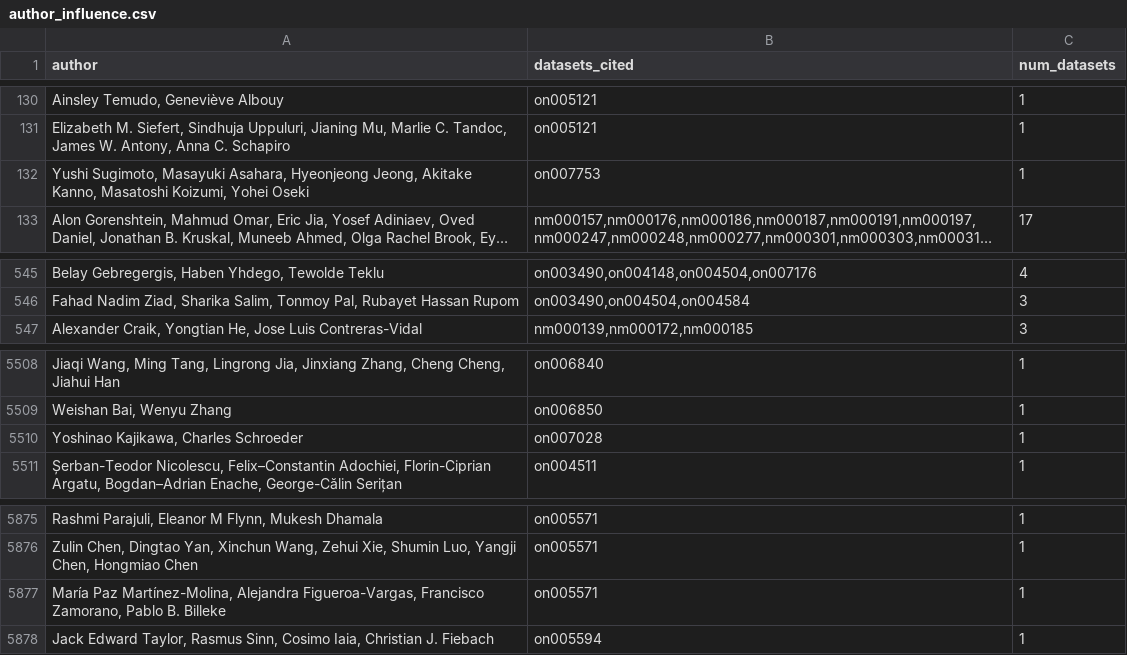
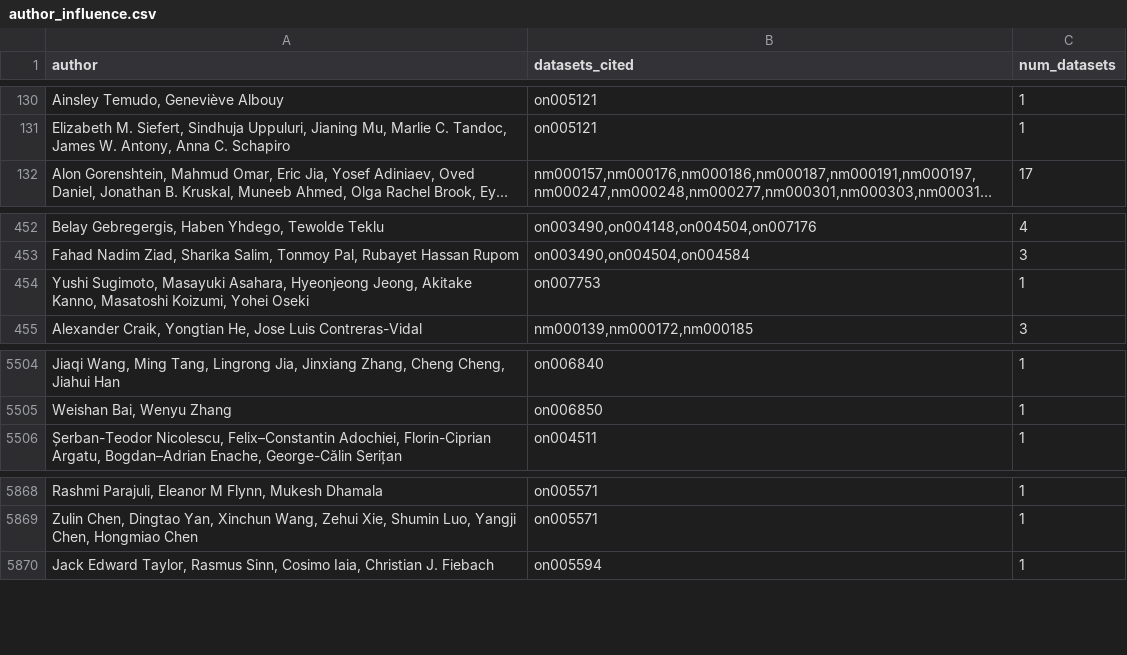
Before and after one commit to nemarOrg/nemar-citations, a CSV file: dashboard_data/network/author_influence.csv, drawn as a sheet; only a part is shown, gaps mark what is left out; long unchanged cells end in …; removed rows and columns are numbered as before the commit, all else as after; the diff covers the shown part only; the diff names each change by its address in the sheet, - before the commit and + after, or states it on an @@ line.

```diff
--- a/dashboard_data/network/author_influence.csv
+++ b/dashboard_data/network/author_influence.csv
@@ row 132 moved to row 454: Yushi Sugimoto, Masayuki Asahara, Hyeonj… @@
-row 5510: Yoshinao Kajikawa, Charles Schroeder | on007028 | 1
-row 5877: María Paz Martínez-Molina, Alejandra Figueroa-Vargas, Francisco Zamorano, Pablo B. Billeke | on005571 | 1
```
Also changed, not shown: 6 removed rows and 92 moved rows elsewhere in this file, dashboard_data/network/dataset_popularity.csv, dashboard_data/network/multi_dataset_citations.csv, 57 other files.
